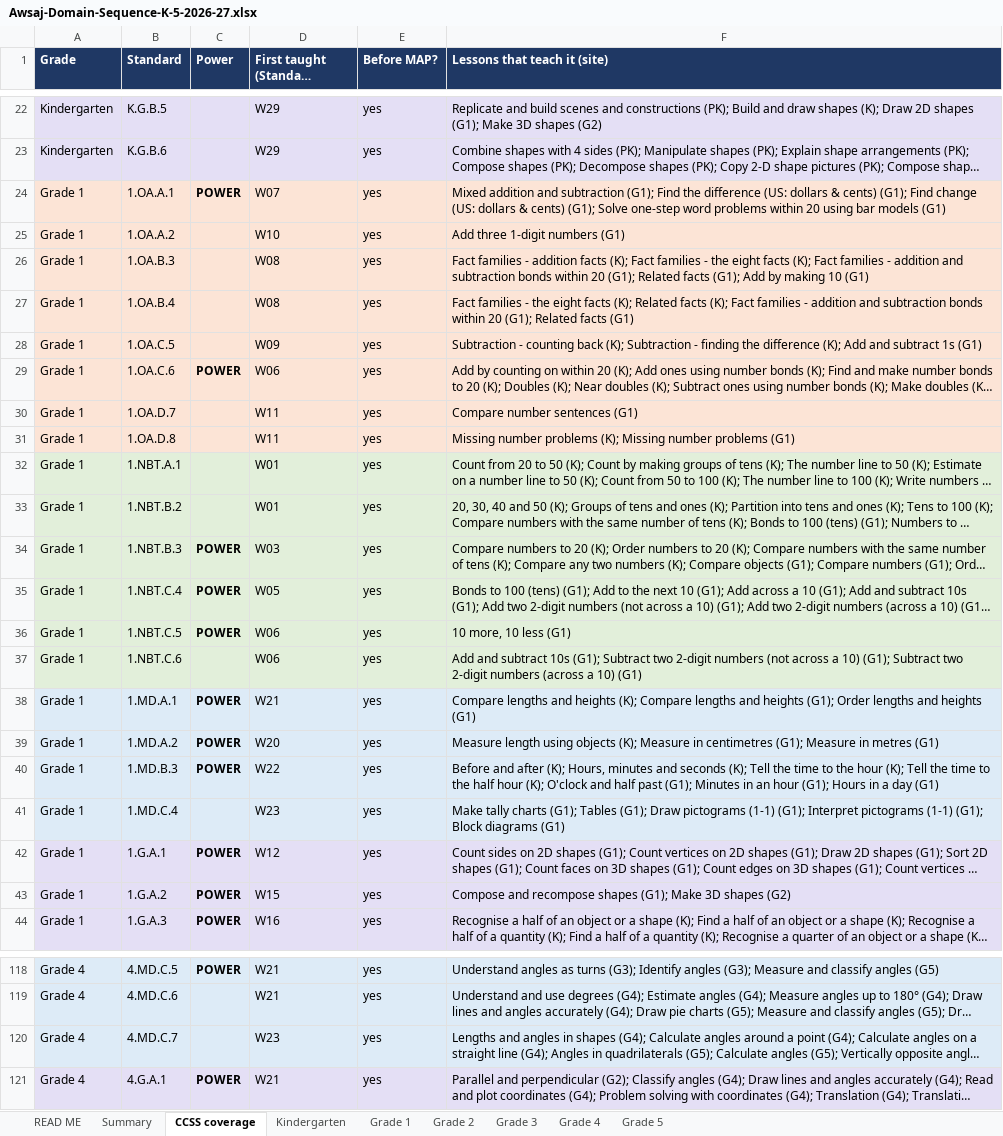
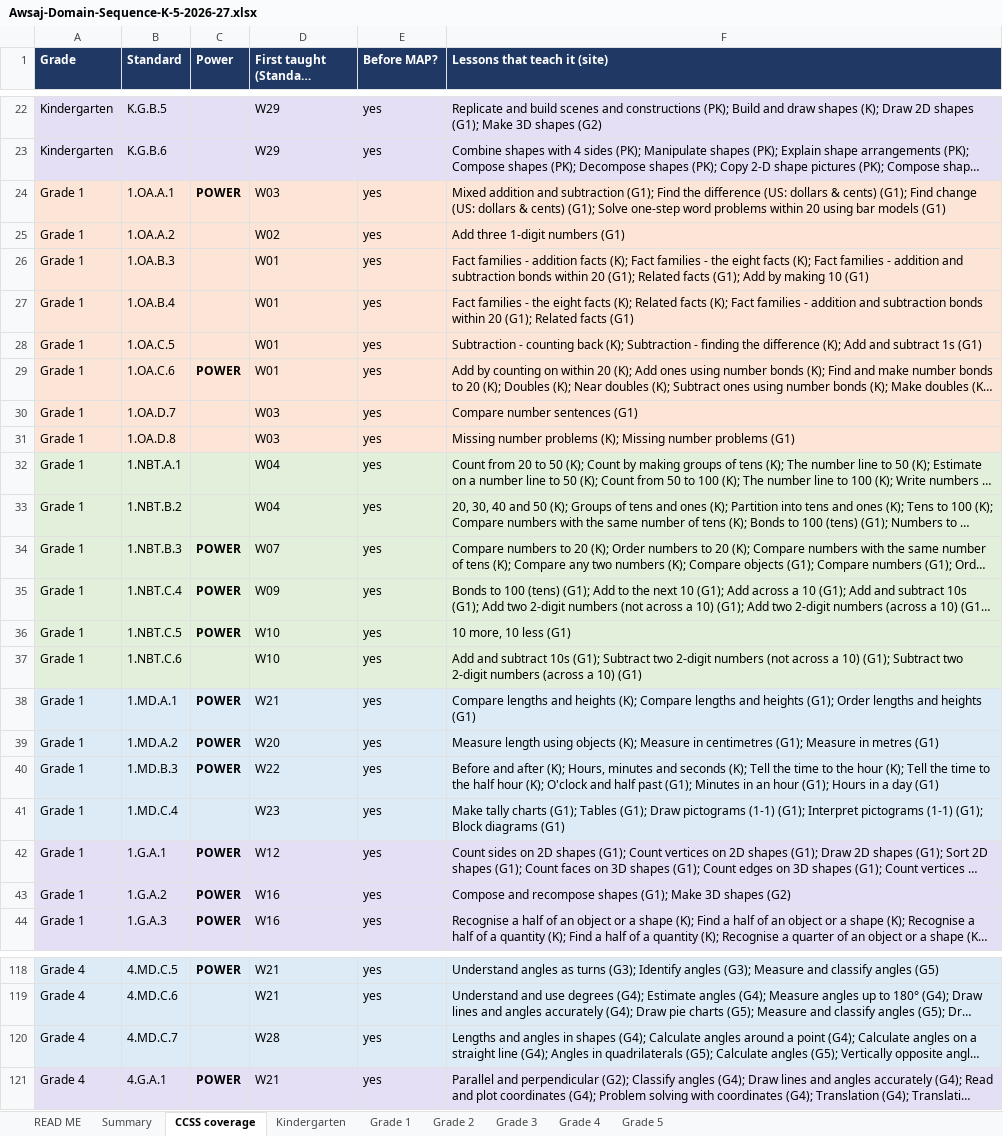
Before and after one commit to timjmills/awsajacademymath, an Excel workbook: preview/docs/Awsaj-Domain-Sequence-K-5-2026-27.xlsx, sheet CCSS coverage, drawn as a sheet; only a part is shown, gaps mark what is left out; long unchanged cells end in …; values as stored, in another font and other column widths than the file's, no borders; the diff covers the shown part only; the diff names each change by its address in the sheet, - before the commit and + after, or states it on an @@ line.

```diff
--- a/preview/docs/Awsaj-Domain-Sequence-K-5-2026-27.xlsx (sheet CCSS coverage)
+++ b/preview/docs/Awsaj-Domain-Sequence-K-5-2026-27.xlsx (sheet CCSS coverage)
-D24 (First taught (Standard strand)): W07
+D24 (First taught (Standard strand)): W03
-D25 (First taught (Standard strand)): W10
+D25 (First taught (Standard strand)): W02
-D26:D27 (First taught (Standard strand)): W08
+D26:D27 (First taught (Standard strand)): W01
-D28 (First taught (Standard strand)): W09
+D28 (First taught (Standard strand)): W01
-D29 (First taught (Standard strand)): W06
+D29 (First taught (Standard strand)): W01
-D30:D31 (First taught (Standard strand)): W11
+D30:D31 (First taught (Standard strand)): W03
-D32:D33 (First taught (Standard strand)): W01
+D32:D33 (First taught (Standard strand)): W04
-D34 (First taught (Standard strand)): W03
+D34 (First taught (Standard strand)): W07
-D35 (First taught (Standard strand)): W05
+D35 (First taught (Standard strand)): W09
-D36:D37 (First taught (Standard strand)): W06
+D36:D37 (First taught (Standard strand)): W10
-D43 (First taught (Standard strand)): W15
+D43 (First taught (Standard strand)): W16
-D120 (First taught (Standard strand)): W23
+D120 (First taught (Standard strand)): W28
```
Also changed, not shown: 11 edited cells elsewhere in this sheet, sheet Grade 1, sheet Grade 4, sheet Summary, 19 other files.
